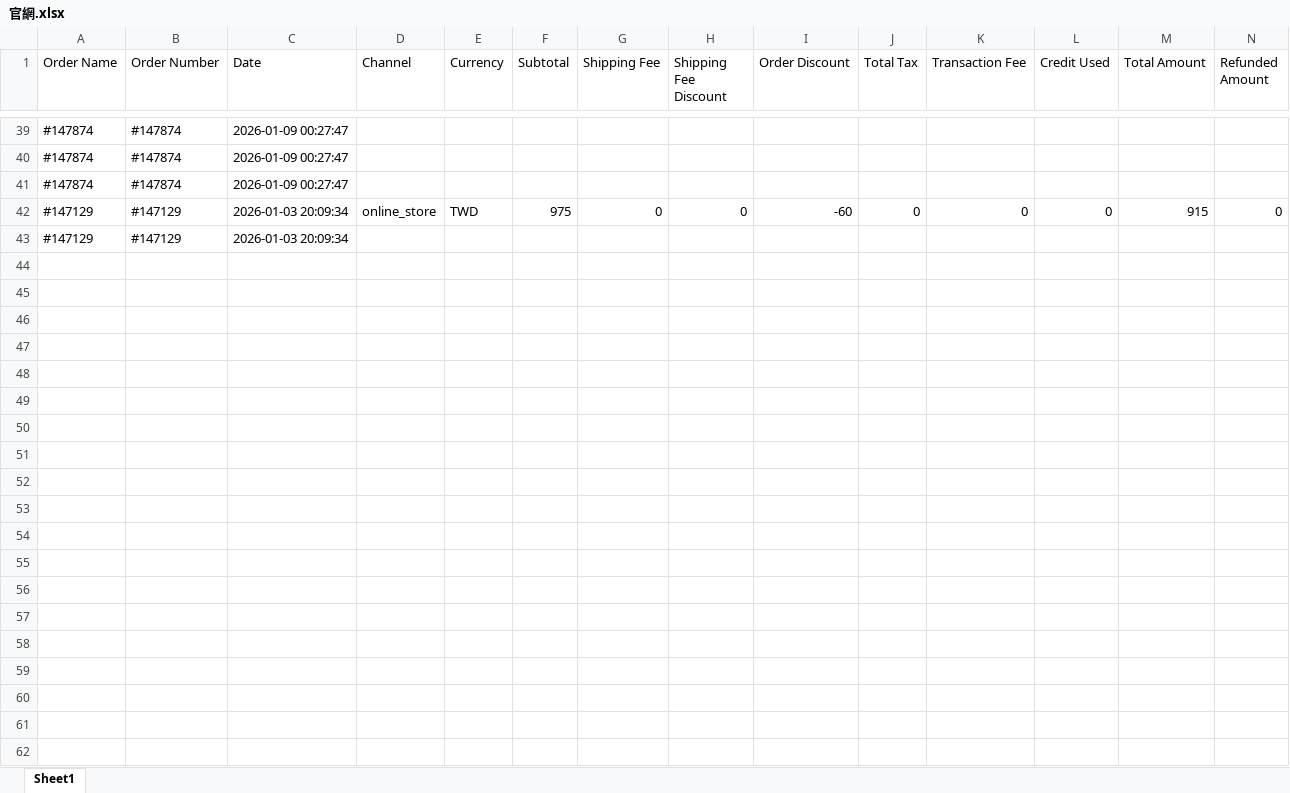
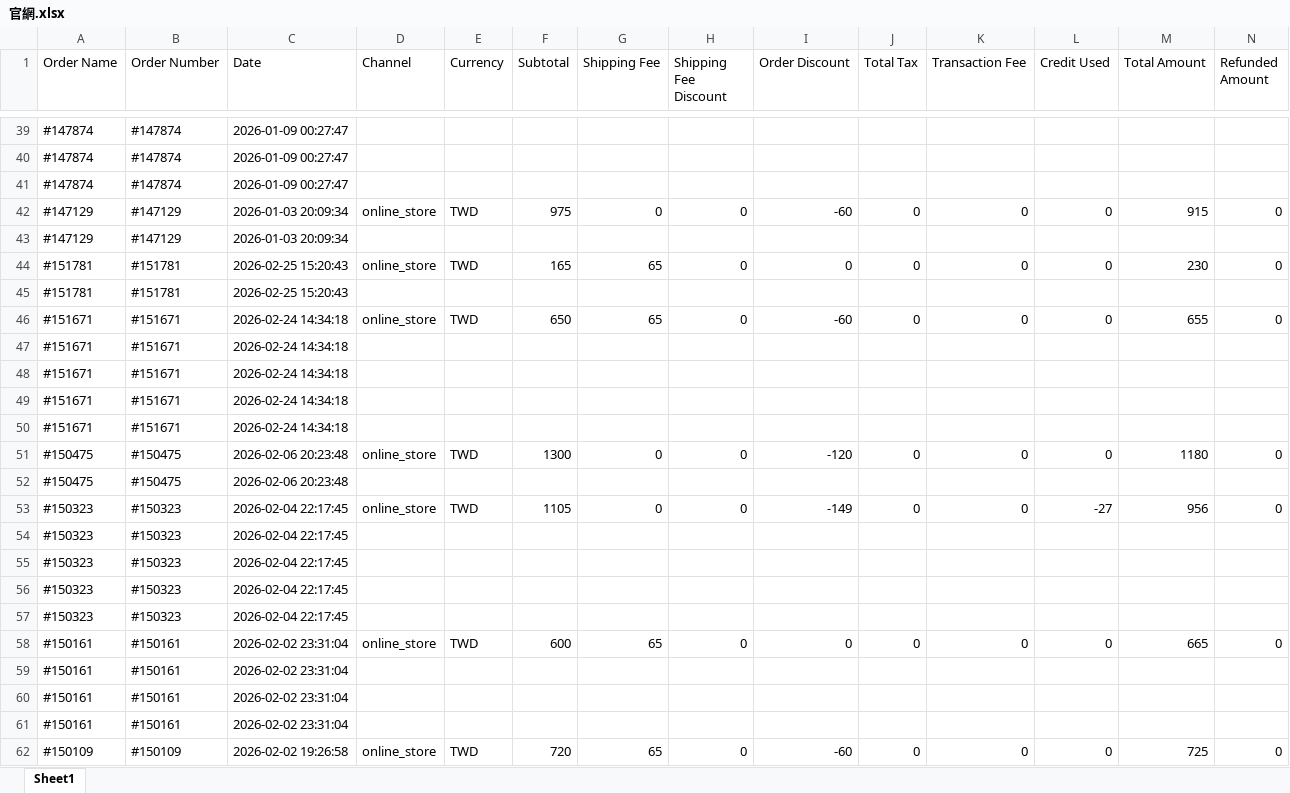
Before and after one commit to lee2nd/e-commerce-ERP-system-streamlit-app, an Excel workbook: data/官網.xlsx, sheet Sheet1, drawn as a sheet; only a part is shown, gaps mark what is left out; values as stored, in another font and other column widths than the file's, no borders; rows hold the shown columns only; the diff names each change by its address in the sheet, - before the commit and + after, or states it on an @@ line.

Commit message:
chore: update 官網.xlsx

```diff
--- a/data/官網.xlsx (sheet Sheet1)
+++ b/data/官網.xlsx (sheet Sheet1)
+row 44: #151781 | #151781 | 2026-02-25 15:20:43 | online_store | TWD | 165 | 65 | 0 | 0 | 0 | 0 | 0 | 230 | 0
+row 45: #151781 | #151781 | 2026-02-25 15:20:43
+row 46: #151671 | #151671 | 2026-02-24 14:34:18 | online_store | TWD | 650 | 65 | 0 | -60 | 0 | 0 | 0 | 655 | 0
+row 47: #151671 | #151671 | 2026-02-24 14:34:18
+row 48: #151671 | #151671 | 2026-02-24 14:34:18
+row 49: #151671 | #151671 | 2026-02-24 14:34:18
+row 50: #151671 | #151671 | 2026-02-24 14:34:18
+row 51: #150475 | #150475 | 2026-02-06 20:23:48 | online_store | TWD | 1300 | 0 | 0 | -120 | 0 | 0 | 0 | 1180 | 0
+row 52: #150475 | #150475 | 2026-02-06 20:23:48
+row 53: #150323 | #150323 | 2026-02-04 22:17:45 | online_store | TWD | 1105 | 0 | 0 | -149 | 0 | 0 | -27 | 956 | 0
+row 54: #150323 | #150323 | 2026-02-04 22:17:45
+row 55: #150323 | #150323 | 2026-02-04 22:17:45
+row 56: #150323 | #150323 | 2026-02-04 22:17:45
+row 57: #150323 | #150323 | 2026-02-04 22:17:45
+row 58: #150161 | #150161 | 2026-02-02 23:31:04 | online_store | TWD | 600 | 65 | 0 | 0 | 0 | 0 | 0 | 665 | 0
+row 59: #150161 | #150161 | 2026-02-02 23:31:04
+row 60: #150161 | #150161 | 2026-02-02 23:31:04
+row 61: #150161 | #150161 | 2026-02-02 23:31:04
+row 62: #150109 | #150109 | 2026-02-02 19:26:58 | online_store | TWD | 720 | 65 | 0 | -60 | 0 | 0 | 0 | 725 | 0
```
